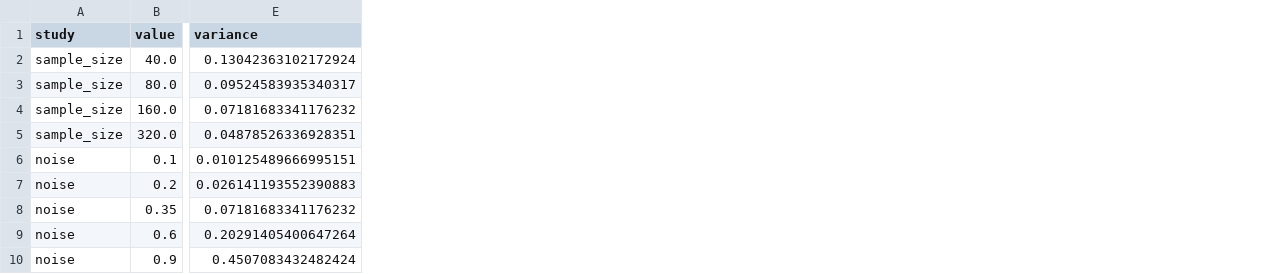
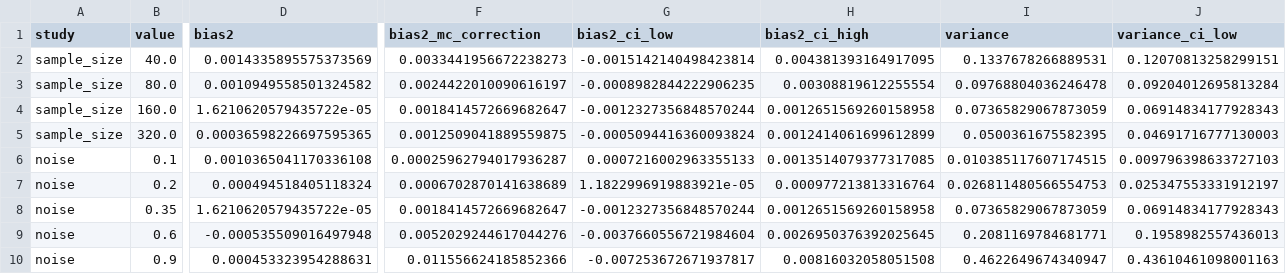
Before and after one commit to Mr-Nick14/Bias-Variance-Decomposition, a CSV file: reports/tables/train_size_noise_results.csv, drawn as a sheet; only a part is shown, gaps mark what is left out; addresses are those after the commit; the diff covers the shown part only; the diff names each change by its address in the sheet, - before the commit and + after, or states it on an @@ line.

```diff
--- a/reports/tables/train_size_noise_results.csv
+++ b/reports/tables/train_size_noise_results.csv
+column D (bias2), rows 2-10: 0.0014335895575373569 | 0.0010949558501324582 | 1.6210620579435722e-05 | 0.00036598226697595365 | 0.0010365041170336108 | 0.000494518405118324 | 1.6210620579435722e-05 | -0.000535509016497948 | 0.000453323954288631
+column F (bias2_mc_correction), rows 2-10: 0.0033441956672238273 | 0.0024422010090616197 | 0.0018414572669682647 | 0.0012509041889559875 | 0.00025962794017936287 | 0.0006702870141638689 | 0.0018414572669682647 | 0.0052029244617044276 | 0.011556624185852366
+column G (bias2_ci_low), rows 2-10: -0.0015142140498423814 | -0.0008982844222906235 | -0.0012327356848570244 | -0.0005094416360093824 | 0.0007216002963355133 | 1.1822996919883921e-05 | -0.0012327356848570244 | -0.0037660556721984604 | -0.007253672671937817
+column H (bias2_ci_high), rows 2-10: 0.004381393164917095 | 0.00308819612255554 | 0.0012651569260158958 | 0.0012414061699612899 | 0.0013514079377317085 | 0.000977213813316764 | 0.0012651569260158958 | 0.0026950376392025645 | 0.00816032058051508
+column J (variance_ci_low), rows 2-10: 0.12070813258299151 | 0.09204012695813284 | 0.06914834177928343 | 0.04691716777130003 | 0.009796398633727103 | 0.025347553331912197 | 0.06914834177928343 | 0.1958982557436013 | 0.43610461098001163
-I2 (variance): 0.13042363102172924
+I2 (variance): 0.1337678266889531
-I3 (variance): 0.09524583935340317
+I3 (variance): 0.09768804036246478
-I4 (variance): 0.07181683341176232
+I4 (variance): 0.07365829067873059
-I5 (variance): 0.04878526336928351
+I5 (variance): 0.0500361675582395
-I6 (variance): 0.010125489666995151
+I6 (variance): 0.010385117607174515
-I7 (variance): 0.026141193552390883
+I7 (variance): 0.026811480566554753
-I8 (variance): 0.07181683341176232
+I8 (variance): 0.07365829067873059
-I9 (variance): 0.20291405400647264
+I9 (variance): 0.2081169784681771
-I10 (variance): 0.4507083432482424
+I10 (variance): 0.4622649674340947
```
Also changed, not shown: 1 added column and 9 edited cells elsewhere in this file, reports/tables/best_complexity_summary.csv, reports/tables/real_cv_scores.csv, 29 other files.
